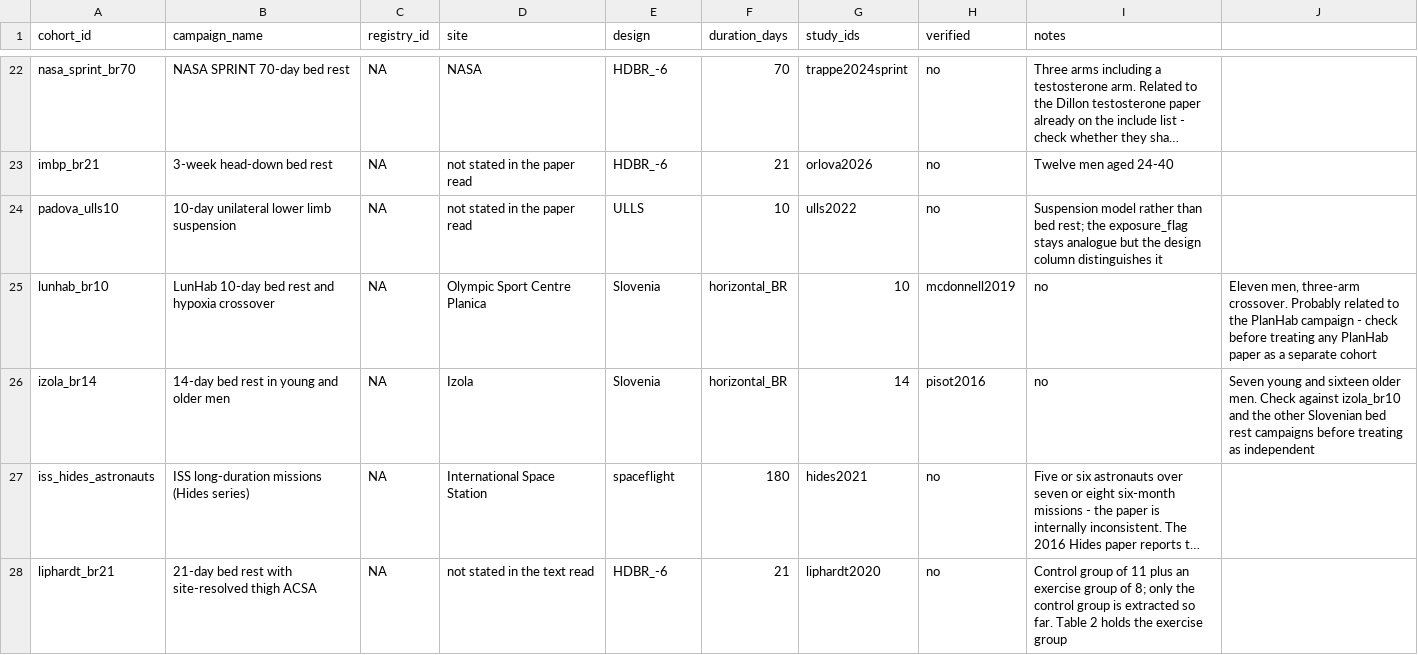
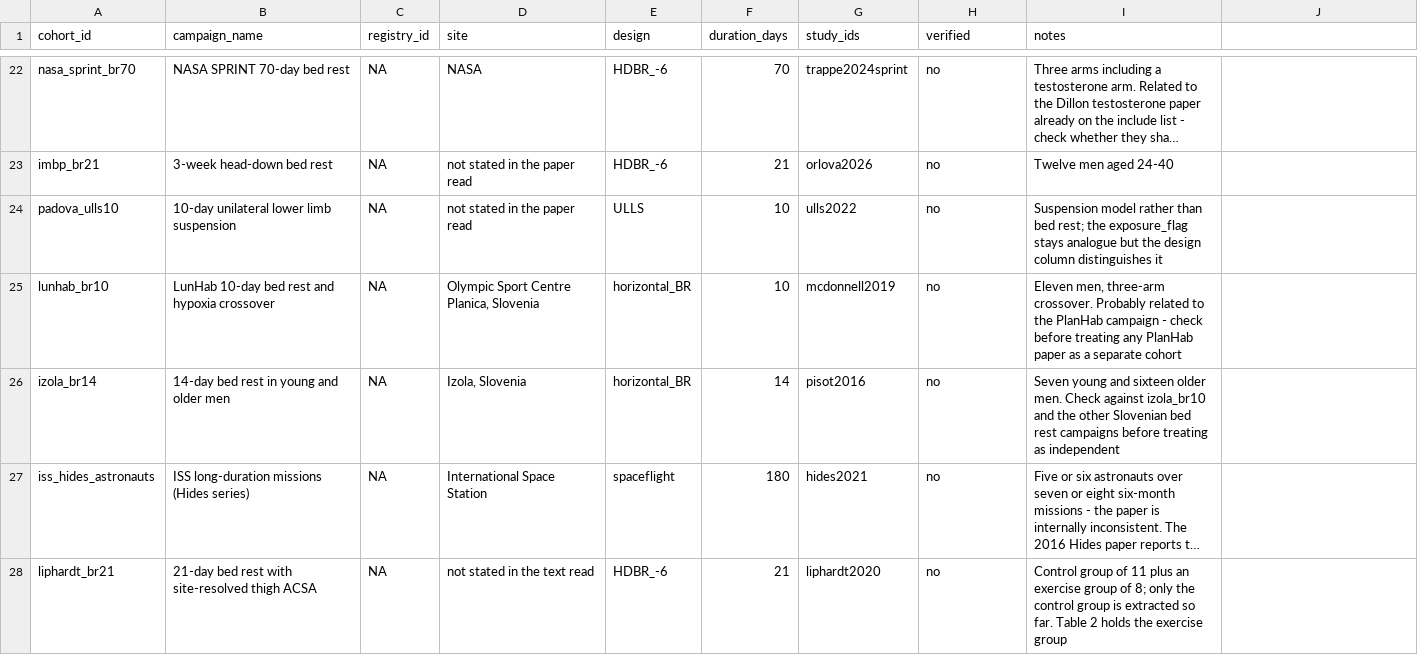
Before and after one commit to MiladBahariQaragoz/BedrestToMars, a CSV file: data/cohorts.csv, drawn as a sheet; only a part is shown, gaps mark what is left out; long unchanged cells end in …; the diff covers the shown part only; the diff names each change by its address in the sheet, - before the commit and + after, or states it on an @@ line.

```diff
--- a/data/cohorts.csv
+++ b/data/cohorts.csv
-D25 (site): Olympic Sport Centre Planica
+D25 (site): Olympic Sport Centre Planica, Slovenia
-E25:E26 (design): Slovenia
+E25:E26 (design): horizontal_BR
-F25 (duration_days): horizontal_BR
+F25 (duration_days): 10
-G25 (study_ids): 10
+G25 (study_ids): mcdonnell2019
-H25 (verified): mcdonnell2019
+H25 (verified): no
-I25 (notes): no
+I25 (notes): Eleven men, three-arm crossover. Probably related to the PlanHab campaign - check before treating any PlanHab paper as a separate cohort
-J25: Eleven men, three-arm crossover. Probably related to the PlanHab campaign - check before treating any PlanHab paper as a separate cohort
+J25: (empty)
-D26 (site): Izola
+D26 (site): Izola, Slovenia
-F26 (duration_days): horizontal_BR
+F26 (duration_days): 14
-G26 (study_ids): 14
+G26 (study_ids): pisot2016
-H26 (verified): pisot2016
+H26 (verified): no
-I26 (notes): no
+I26 (notes): Seven young and sixteen older men. Check against izola_br10 and the other Slovenian bed rest campaigns before treating as independent
-J26: Seven young and sixteen older men. Check against izola_br10 and the other Slovenian bed rest campaigns before treating as independent
+J26: (empty)
```
Also changed, not shown: 21 edited cells elsewhere in this file.
